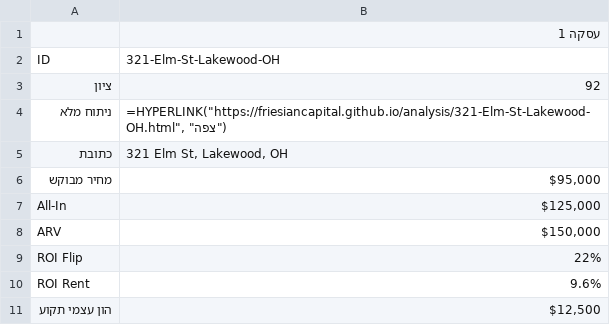
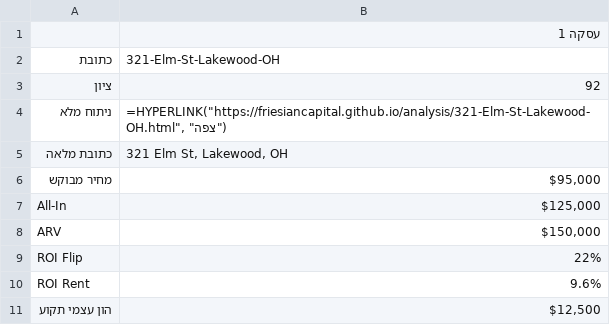
Before and after one commit to FriesianCapital/analysis, a CSV file: analysis_table.csv, drawn as a sheet.

```diff
--- a/analysis_table.csv
+++ b/analysis_table.csv
@@ -1,6 +1,6 @@
 ,עסקה 1
-ID,321-Elm-St-Lakewood-OH
+כתובת,321-Elm-St-Lakewood-OH
 ציון,92
 ניתוח מלא,"=HYPERLINK(""https://friesiancapital.github.io/analysis/321-Elm-St-Lakewood-OH.html"", ""צפה"")"
-כתובת,"321 Elm St, Lakewood, OH"
+כתובת מלאה,"321 Elm St, Lakewood, OH"
 מחיר מבוקש,"$95,000"
```
Also changed, not shown: 1 other file.
